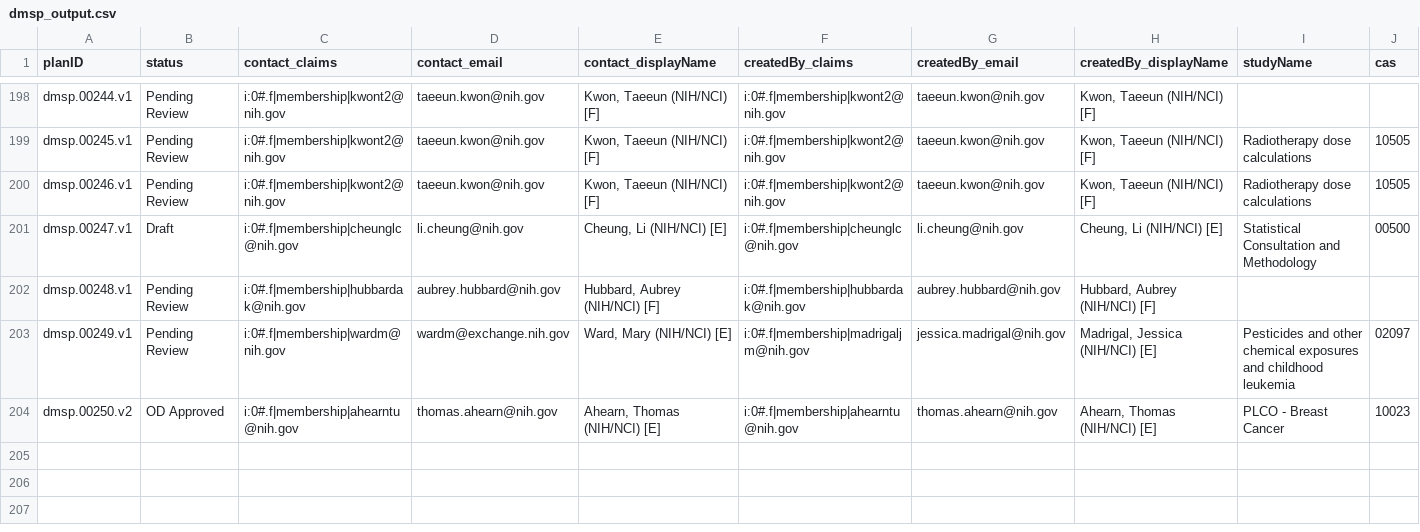
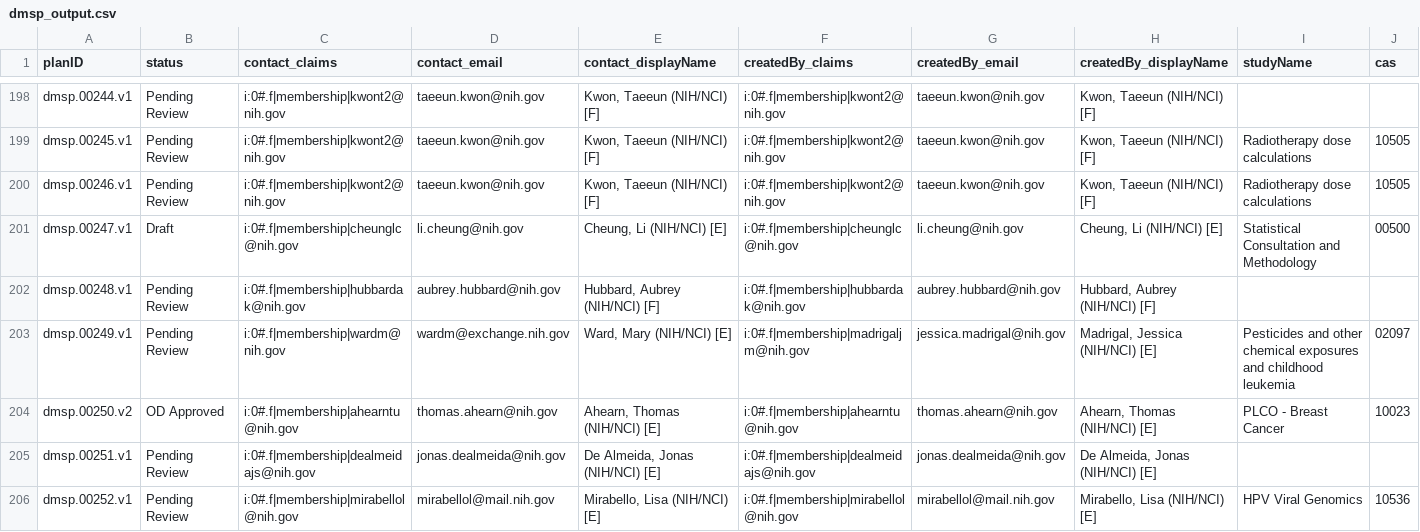
Before and after one commit to episphere/dataplatform, a CSV file: imports/dmsp_output.csv, drawn as a sheet; only a part is shown, gaps mark what is left out; rows hold the shown columns only; the diff names each change by its address in the sheet, - before the commit and + after, or states it on an @@ line.

Commit message:
Update dmsp_output.csv

```diff
--- a/imports/dmsp_output.csv
+++ b/imports/dmsp_output.csv
+row 205: dmsp.00251.v1 | Pending Review | i:0#.f|membership|dealmeidajs@nih.gov | jonas.dealmeida@nih.gov | De Almeida, Jonas (NIH/NCI) [E] | i:0#.f|membership|dealmeidajs@nih.gov | jonas.dealmeida@nih.gov | De Almeida, Jonas (NIH/NCI) [E]
+row 206: dmsp.00252.v1 | Pending Review | i:0#.f|membership|mirabellol@nih.gov | mirabellol@mail.nih.gov | Mirabello, Lisa (NIH/NCI) [E] | i:0#.f|membership|mirabellol@nih.gov | mirabellol@mail.nih.gov | Mirabello, Lisa (NIH/NCI) [E] | HPV Viral Genomics | 10536
```
